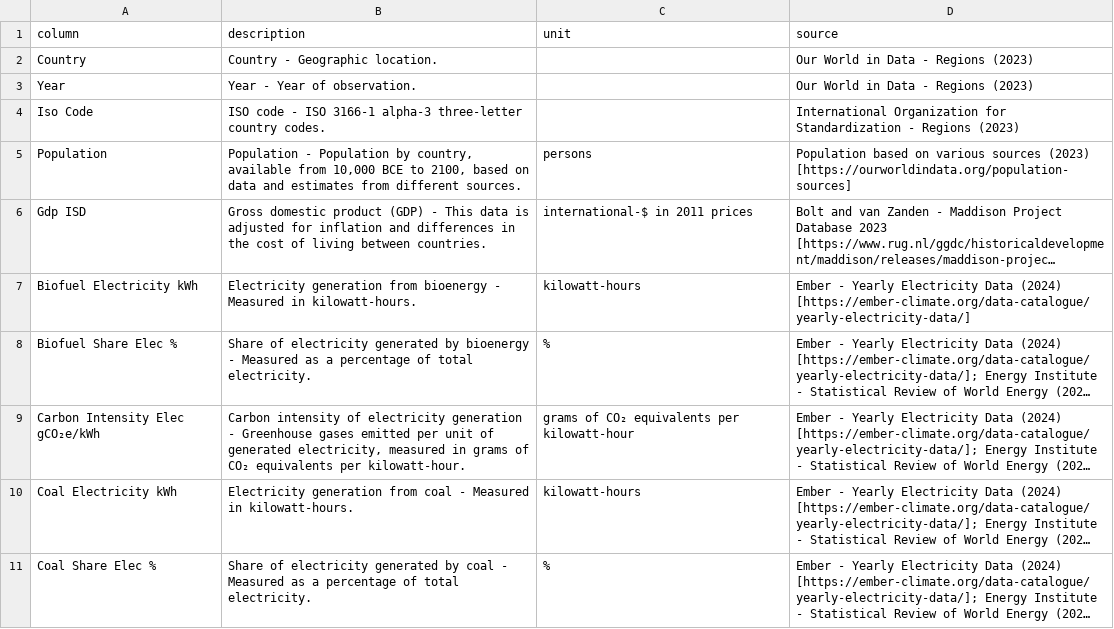
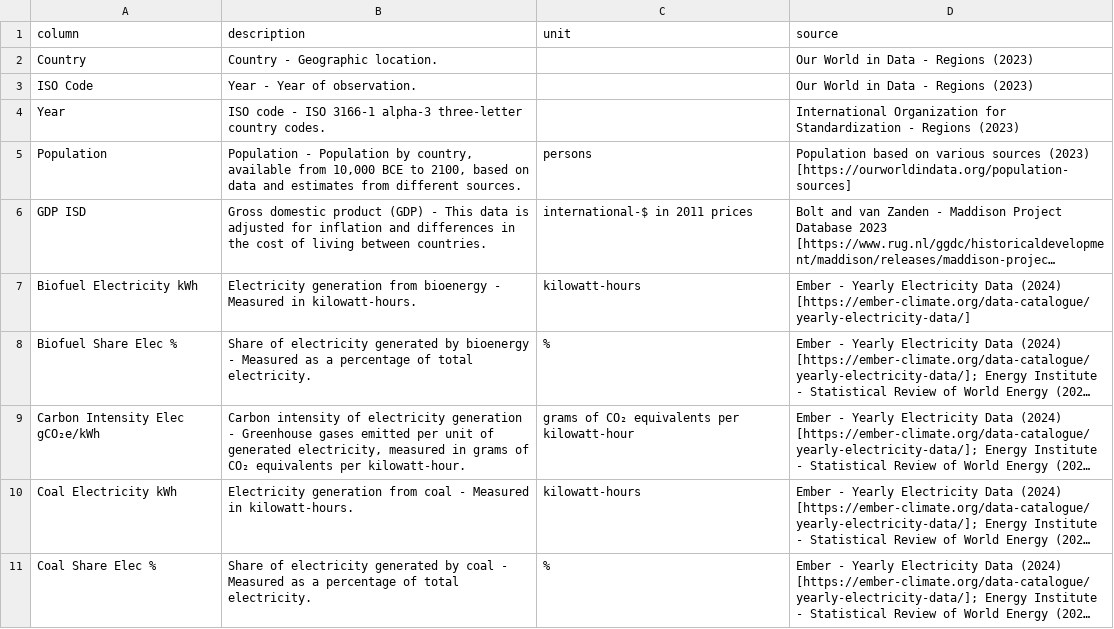
Before and after one commit to syncneural/data, a CSV file: output/codebook.csv, drawn as a sheet; only a part is shown; long unchanged cells end in …; removed rows and columns are numbered as before the commit, all else as after; the diff names each change by its address in the sheet, - before the commit and + after, or states it on an @@ line.

```diff
--- a/output/codebook.csv
+++ b/output/codebook.csv
+row 3: ISO Code | Year - Year of observation. |  | Our World in Data - Regions (2023)
-B4 (description): Year - Year of observation.
+B4 (description): ISO code - ISO 3166-1 alpha-3 three-letter country codes.
-D4 (source): Our World in Data - Regions…
+D4 (source): International Organization for Standardization - Regions…
-row 4: Iso Code | ISO code - ISO 3166-1 alpha-3 three-letter country codes. |  | International Organization for Standardization - Regions (2023)
-A6 (column): Gdp ISD
+A6 (column): GDP ISD
```
Also changed, not shown: 1 other file.
